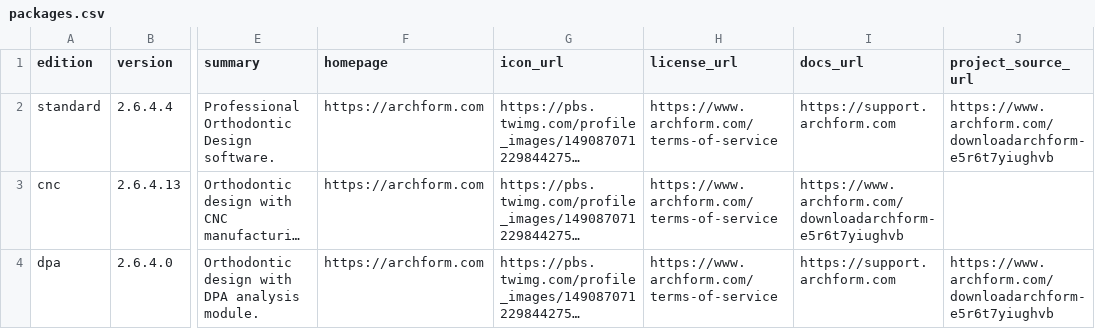
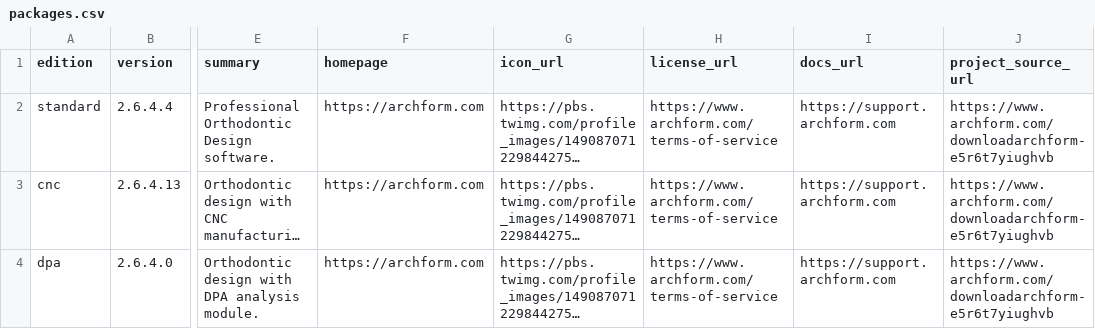
Before and after one commit to af-community-maintainer/homebrew-af, a CSV file: packages.csv, drawn as a sheet; only a part is shown, gaps mark what is left out; long unchanged cells end in …; the diff names each change by its address in the sheet, - before the commit and + after, or states it on an @@ line.

Commit message:
Update packages.csv

```diff
--- a/packages.csv
+++ b/packages.csv
-I3 (docs_url): https://www.archform.com/downloadarchform-e5r6t7yiughvb
+I3 (docs_url): https://support.archform.com
-J3 (project_source_url): (empty)
+J3 (project_source_url): https://www.archform.com/downloadarchform-e5r6t7yiughvb
```
